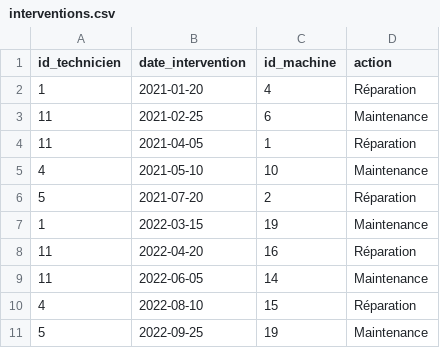
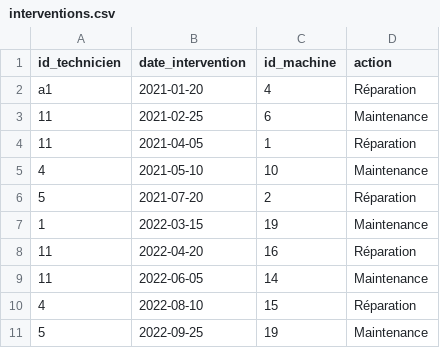
Before and after one commit to FabHaar/sae51, a CSV file: interventions.csv, drawn as a sheet; the diff names each change by its address in the sheet, - before the commit and + after, or states it on an @@ line.

Commit message:
aaaaa

```diff
--- a/interventions.csv
+++ b/interventions.csv
-A2 (id_technicien): 1
+A2 (id_technicien): a1
```
